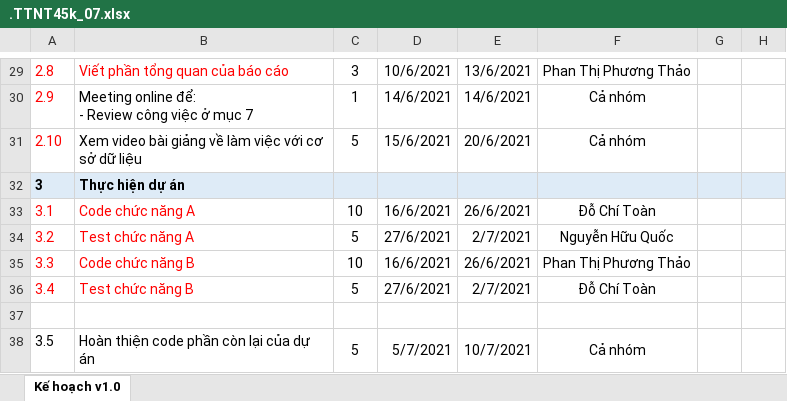
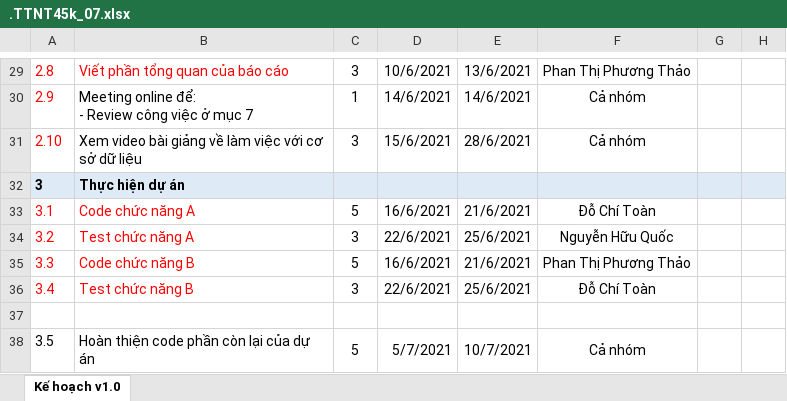
Before and after one commit to Phuongthao1211/TTNT45k_07, an Excel workbook: .TTNT45k_07.xlsx, sheet Kế hoạch v1.0, drawn as a sheet; only a part is shown, gaps mark what is left out; values as stored, in another font and other column widths than the file's, no borders; the diff names each change by its address in the sheet, - before the commit and + after, or states it on an @@ line.

Commit message:
Update .TTNT45k_07.xlsx

```diff
--- a/.TTNT45k_07.xlsx (sheet Kế hoạch v1.0)
+++ b/.TTNT45k_07.xlsx (sheet Kế hoạch v1.0)
-C31: 5
+C31: 3
-E31: 20/6/2021
+E31: 28/6/2021
-C33: 10
+C33: 5
-E33: 26/6/2021
+E33: 21/6/2021
-C34: 5
+C34: 3
-D34: 27/6/2021
+D34: 22/6/2021
-E34: 2/7/2021
+E34: 25/6/2021
-C35: 10
+C35: 5
-E35: 26/6/2021
+E35: 21/6/2021
-C36: 5
+C36: 3
-D36: 27/6/2021
+D36: 22/6/2021
-E36: 2/7/2021
+E36: 25/6/2021
```
